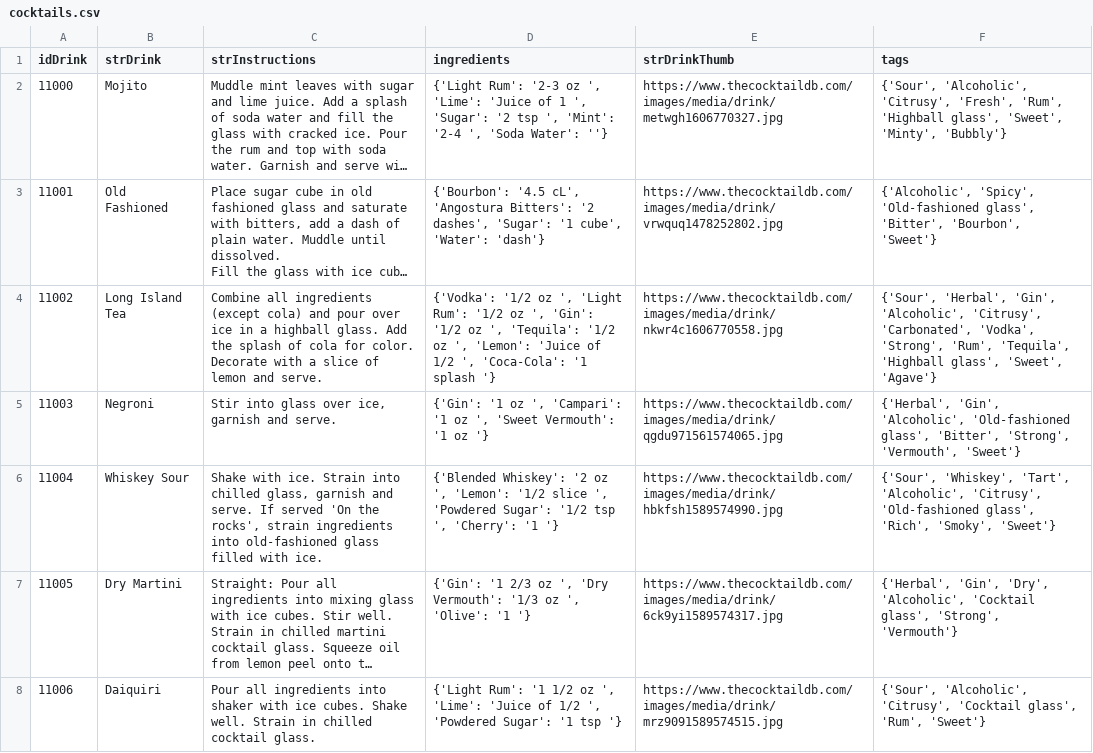
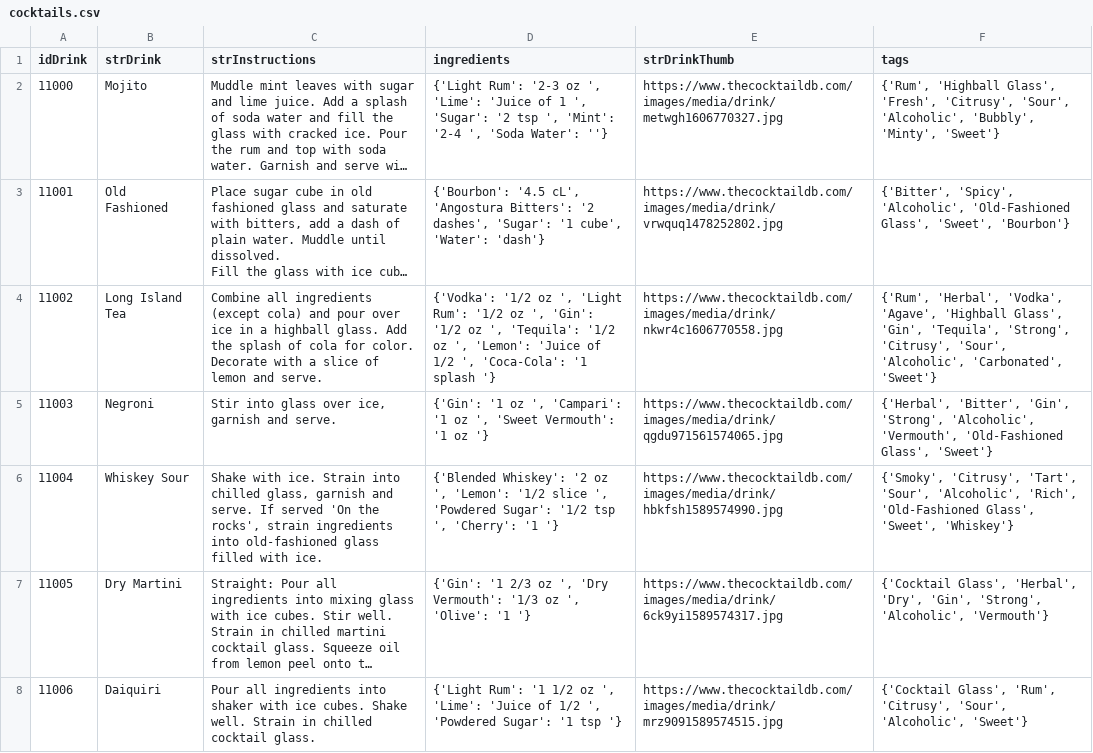
Before and after one commit to marvin-the-parrot/libationLabV2, a CSV file: backend/src/main/java/at/ac/tuwien/sepr/groupphase/backend/datagenerator/dataset/cocktails.csv, drawn as a sheet; only a part is shown; long unchanged cells end in …; the diff covers the shown part only; the diff names each change by its address in the sheet, - before the commit and + after, or states it on an @@ line.

```diff
--- a/backend/src/main/java/at/ac/tuwien/sepr/groupphase/backend/datagenerator/dataset/cocktails.csv
+++ b/backend/src/main/java/at/ac/tuwien/sepr/groupphase/backend/datagenerator/dataset/cocktails.csv
-F2 (tags): {'Sour', 'Alcoholic', 'Citrusy', 'Fresh', 'Rum', 'Highball glass', 'Sweet', 'Minty', 'Bubbly'}
+F2 (tags): {'Rum', 'Highball Glass', 'Fresh', 'Citrusy', 'Sour', 'Alcoholic', 'Bubbly', 'Minty', 'Sweet'}
-F3 (tags): {'Alcoholic', 'Spicy', 'Old-fashioned glass', 'Bitter', 'Bourbon', 'Sweet'}
+F3 (tags): {'Bitter', 'Spicy', 'Alcoholic', 'Old-Fashioned Glass', 'Sweet', 'Bourbon'}
-F4 (tags): {'Sour', 'Herbal', 'Gin', 'Alcoholic', 'Citrusy', 'Carbonated', 'Vodka', 'Strong', 'Rum', 'Tequila', 'Highball glass', 'Sweet', 'Agave'}
+F4 (tags): {'Rum', 'Herbal', 'Vodka', 'Agave', 'Highball Glass', 'Gin', 'Tequila', 'Strong', 'Citrusy', 'Sour', 'Alcoholic', 'Carbonated', 'Sweet'}
-F5 (tags): {'Herbal', 'Gin', 'Alcoholic', 'Old-fashioned glass', 'Bitter', 'Strong', 'Vermouth', 'Sweet'}
+F5 (tags): {'Herbal', 'Bitter', 'Gin', 'Strong', 'Alcoholic', 'Vermouth', 'Old-Fashioned Glass', 'Sweet'}
-F6 (tags): {'Sour', 'Whiskey', 'Tart', 'Alcoholic', 'Citrusy', 'Old-fashioned glass', 'Rich', 'Smoky', 'Sweet'}
+F6 (tags): {'Smoky', 'Citrusy', 'Tart', 'Sour', 'Alcoholic', 'Rich', 'Old-Fashioned Glass', 'Sweet', 'Whiskey'}
-F7 (tags): {'Herbal', 'Gin', 'Dry', 'Alcoholic', 'Cocktail glass', 'Strong', 'Vermouth'}
+F7 (tags): {'Cocktail Glass', 'Herbal', 'Dry', 'Gin', 'Strong', 'Alcoholic', 'Vermouth'}
-F8 (tags): {'Sour', 'Alcoholic', 'Citrusy', 'Cocktail glass', 'Rum', 'Sweet'}
+F8 (tags): {'Cocktail Glass', 'Rum', 'Citrusy', 'Sour', 'Alcoholic', 'Sweet'}
```
Also changed, not shown: 1 added row and 101 edited cells elsewhere in this file, backend/src/main/java/at/ac/tuwien/sepr/groupphase/backend/datagenerator/dataset/ingredients.csv, backend/src/main/java/at/ac/tuwien/sepr/groupphase/backend/datagenerator/dataset/tags.csv, 6 other files.
